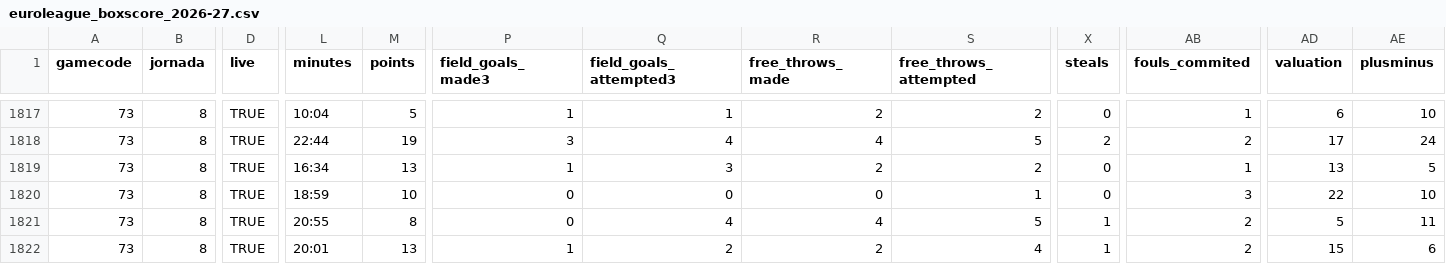
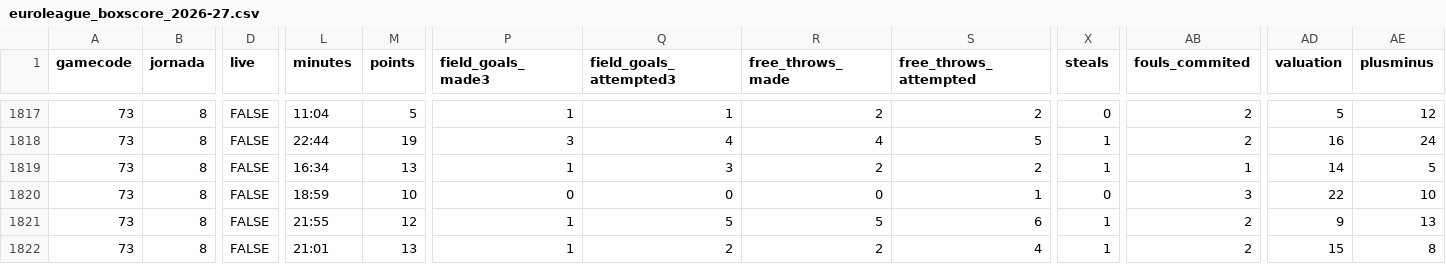
Before and after one commit to IvoVillanueva/EUROLIGAS, a CSV file: data/euroleague_boxscore_2026-27.csv, drawn as a sheet; only a part is shown, gaps mark what is left out; the diff covers the shown part only; the diff names each change by its address in the sheet, - before the commit and + after, or states it on an @@ line.

```diff
--- a/data/euroleague_boxscore_2026-27.csv
+++ b/data/euroleague_boxscore_2026-27.csv
-D1817:D1822 (live): TRUE
+D1817:D1822 (live): FALSE
-L1817 (minutes): 10:04
+L1817 (minutes): 11:04
-AB1817 (fouls_commited): 1
+AB1817 (fouls_commited): 2
-AD1817 (valuation): 6
+AD1817 (valuation): 5
-AE1817 (plusminus): 10
+AE1817 (plusminus): 12
-X1818 (steals): 2
+X1818 (steals): 1
-AD1818 (valuation): 17
+AD1818 (valuation): 16
-X1819 (steals): 0
+X1819 (steals): 1
-AD1819 (valuation): 13
+AD1819 (valuation): 14
-L1821 (minutes): 20:55
+L1821 (minutes): 21:55
-M1821 (points): 8
+M1821 (points): 12
-P1821 (field_goals_made3): 0
+P1821 (field_goals_made3): 1
-Q1821 (field_goals_attempted3): 4
+Q1821 (field_goals_attempted3): 5
-R1821 (free_throws_made): 4
+R1821 (free_throws_made): 5
-S1821 (free_throws_attempted): 5
+S1821 (free_throws_attempted): 6
-AD1821 (valuation): 5
+AD1821 (valuation): 9
-AE1821 (plusminus): 11
+AE1821 (plusminus): 13
-L1822 (minutes): 20:01
+L1822 (minutes): 21:01
-AE1822 (plusminus): 6
+AE1822 (plusminus): 8
```
Also changed, not shown: 47 edited cells elsewhere in this file, 2 other files.
